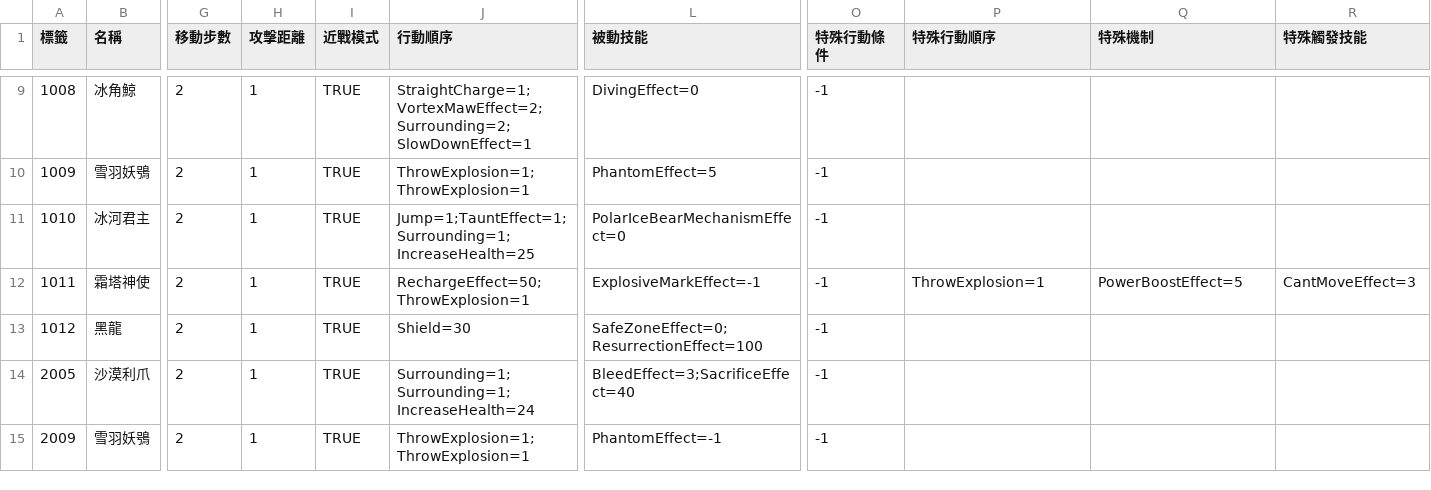
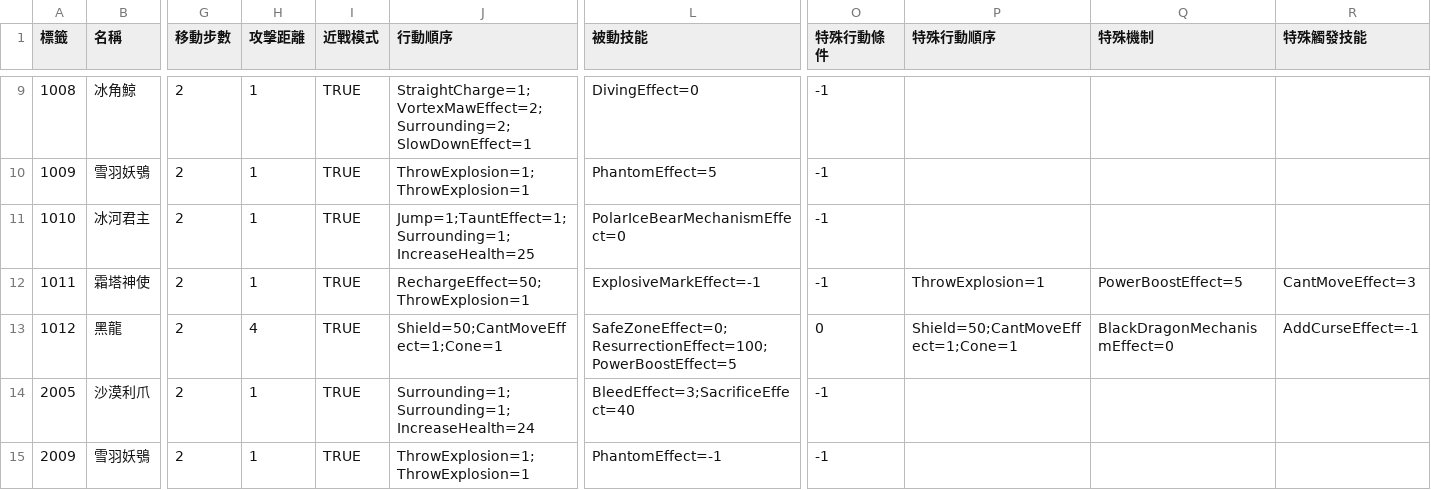
Before and after one commit to yucheng0210/Card, a CSV file: Assets/StreamingAssets/ENEMYLIST.csv, drawn as a sheet; only a part is shown, gaps mark what is left out; the diff names each change by its address in the sheet, - before the commit and + after, or states it on an @@ line.

```diff
--- a/Assets/StreamingAssets/ENEMYLIST.csv
+++ b/Assets/StreamingAssets/ENEMYLIST.csv
-H13 (攻擊距離): 1
+H13 (攻擊距離): 4
-J13 (行動順序): Shield=30
+J13 (行動順序): Shield=50;CantMoveEffect=1;Cone=1
-L13 (被動技能): SafeZoneEffect=0;ResurrectionEffect=100
+L13 (被動技能): SafeZoneEffect=0;ResurrectionEffect=100;PowerBoostEffect=5
-O13 (特殊行動條件): -1
+O13 (特殊行動條件): 0
-P13 (特殊行動順序): (empty)
+P13 (特殊行動順序): Shield=50;CantMoveEffect=1;Cone=1
-Q13 (特殊機制): (empty)
+Q13 (特殊機制): BlackDragonMechanismEffect=0
-R13 (特殊觸發技能): (empty)
+R13 (特殊觸發技能): AddCurseEffect=-1
```
Also changed, not shown: 13 other files.
